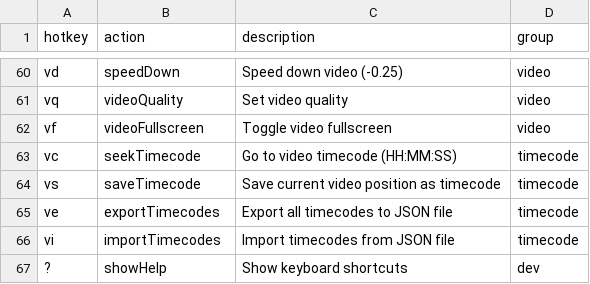
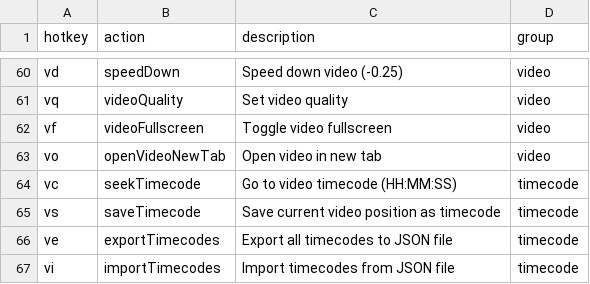
Before and after one commit to seriiserii825/bs-vimium-c, a CSV file: maps.csv, drawn as a sheet; only a part is shown, gaps mark what is left out; the shorter side is filled out with more unchanged rows.

Commit message:
feat: open video in new tab

```diff
--- a/maps.csv
+++ b/maps.csv
@@ -62,2 +62,3 @@ vq,videoQuality,Set video quality,video
 vf,videoFullscreen,Toggle video fullscreen,video
+vo,openVideoNewTab,Open video in new tab,video
 vc,seekTimecode,Go to video timecode (HH:MM:SS),timecode
```
Also changed, not shown: 2 other files.
